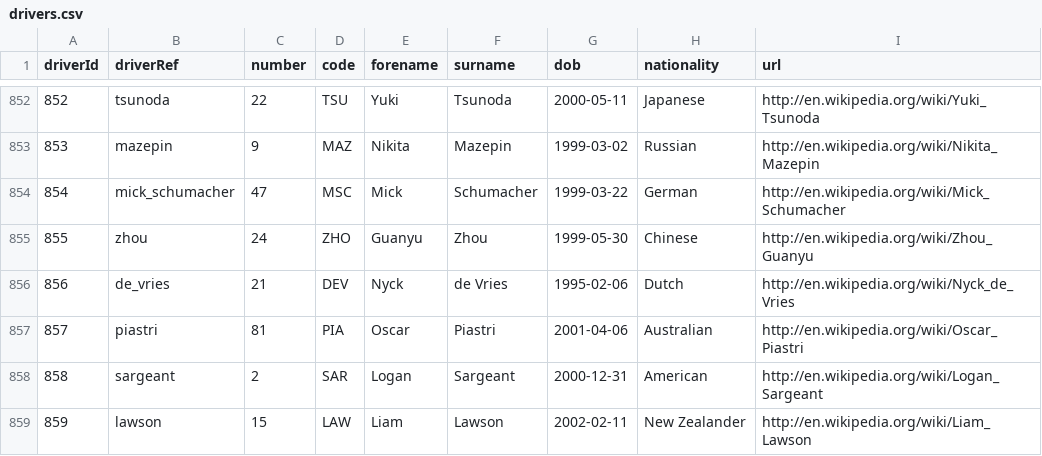
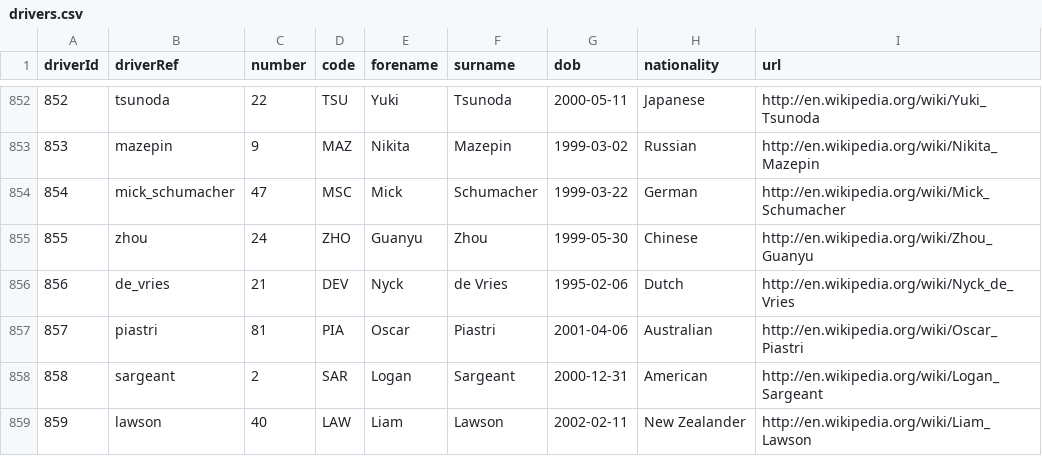
Before and after one commit to Skrimmage/Data-Platform, a CSV file: frontend/sources/drivers.csv, drawn as a sheet; only a part is shown, gaps mark what is left out.

```diff
--- a/frontend/sources/drivers.csv
+++ b/frontend/sources/drivers.csv
@@ -858,2 +858,2 @@ driverId,driverRef,number,code,forename,surname,dob,nationality,url
 858,"sargeant",2,"SAR","Logan","Sargeant","2000-12-31","American","http://en.wikipedia.org/wiki/Logan_Sargeant"
-859,"lawson",15,"LAW","Liam","Lawson","2002-02-11","New Zealander","http://en.wikipedia.org/wiki/Liam_Lawson"
+859,"lawson",40,"LAW","Liam","Lawson","2002-02-11","New Zealander","http://en.wikipedia.org/wiki/Liam_Lawson"
```
Also changed, not shown: 7 other files.
